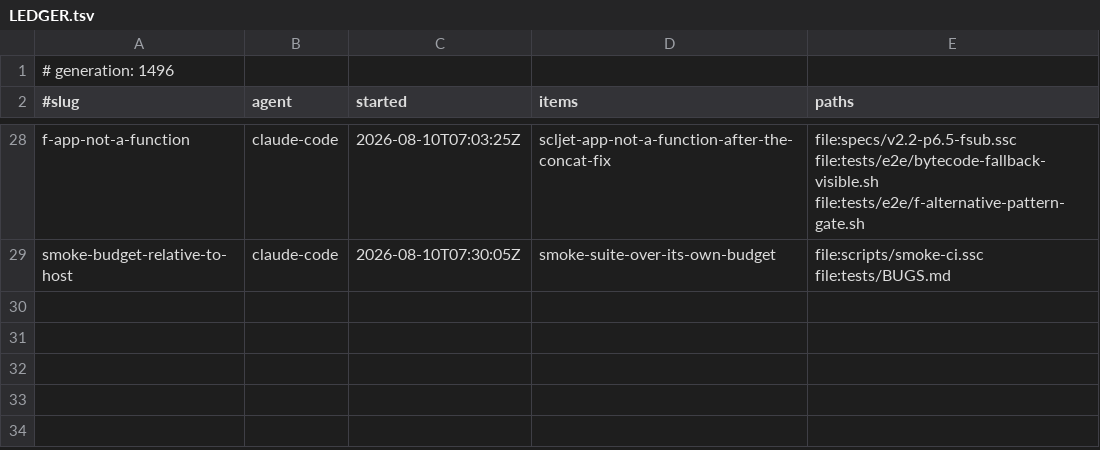
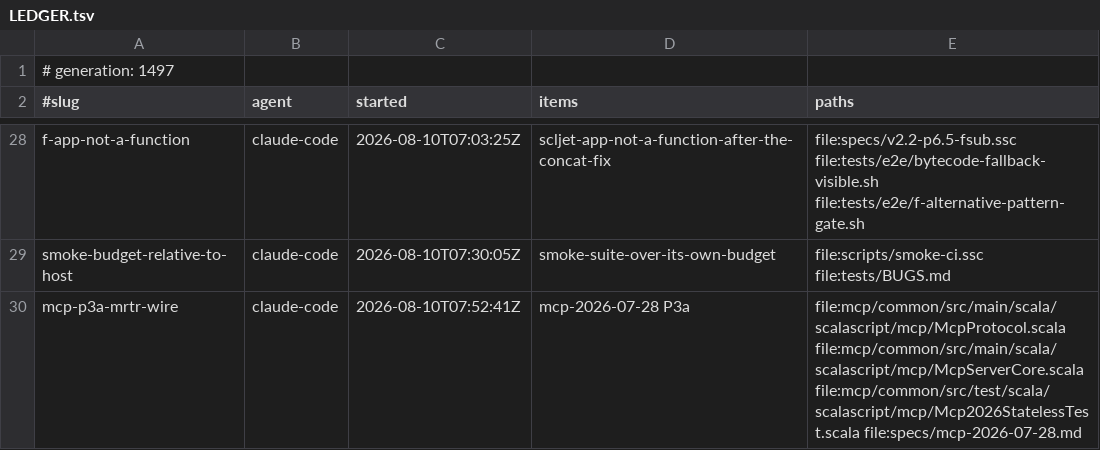
Before and after one commit to sergey-scherbina/scalascript, a TSV file: .work/active/LEDGER.tsv, drawn as a sheet; only a part is shown, gaps mark what is left out.

Commit message:
claim: mcp-p3a-mrtr-wire (mcp-2026-07-28 P3a) [skip ci]

```diff
--- a/.work/active/LEDGER.tsv
+++ b/.work/active/LEDGER.tsv
@@ -1,2 +1,2 @@
-# generation: 1496
+# generation: 1497
 #slug	agent	started	items	paths
@@ -29 +29,2 @@ f-app-not-a-function	claude-code	2026-08-10T07:03:25Z	scljet-app-not-a-function-
 smoke-budget-relative-to-host	claude-code	2026-08-10T07:30:05Z	smoke-suite-over-its-own-budget	file:scripts/smoke-ci.ssc file:tests/BUGS.md
+mcp-p3a-mrtr-wire	claude-code	2026-08-10T07:52:41Z	mcp-2026-07-28 P3a	file:mcp/common/src/main/scala/scalascript/mcp/McpProtocol.scala file:mcp/common/src/main/scala/scalascript/mcp/McpServerCore.scala file:mcp/common/src/test/scala/scalascript/mcp/Mcp2026StatelessTest.scala file:specs/mcp-2026-07-28.md
```
Also changed, not shown: 1 other file.
